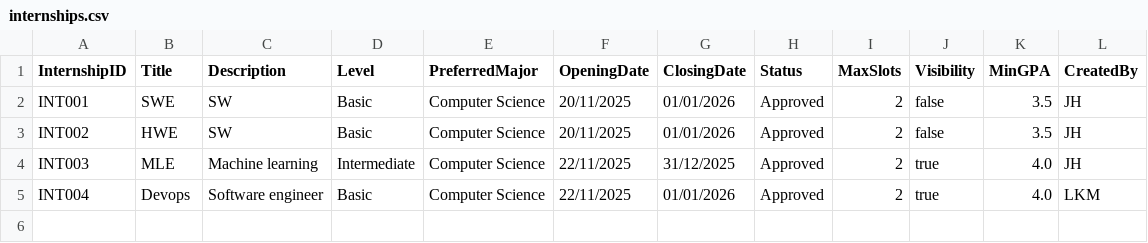
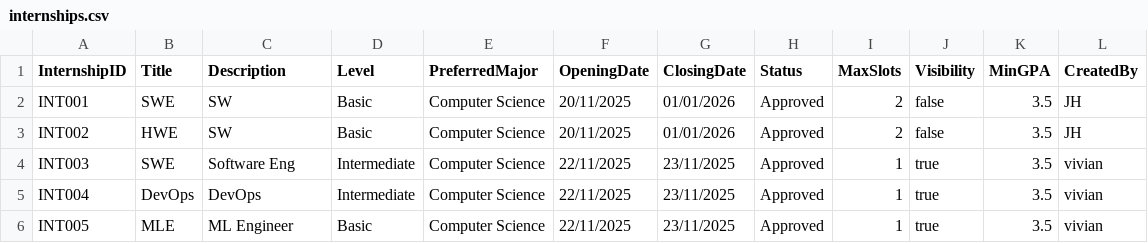
Before and after one commit to AY25-26-Sem-1-SC2002-SDDA-Group-1/sc2002-oop-assignment, a CSV file: data/internships.csv, drawn as a sheet.

```diff
--- a/data/internships.csv
+++ b/data/internships.csv
@@ -3,3 +3,4 @@ INT001,SWE,SW,Basic,Computer Science,20/11/2025,01/01/2026,Approved,2,false,3.5,
 INT002,HWE,SW,Basic,Computer Science,20/11/2025,01/01/2026,Approved,2,false,3.5,JH
-INT003,MLE,Machine learning,Intermediate,Computer Science,22/11/2025,31/12/2025,Approved,2,true,4.0,JH
-INT004,Devops,Software engineer,Basic,Computer Science,22/11/2025,01/01/2026,Approved,2,true,4.0,LKM
+INT003,SWE,Software Eng,Intermediate,Computer Science,22/11/2025,23/11/2025,Approved,1,true,3.5,vivian
+INT004,DevOps,DevOps,Intermediate,Computer Science,22/11/2025,23/11/2025,Approved,1,true,3.5,vivian
+INT005,MLE,ML Engineer,Basic,Computer Science,22/11/2025,23/11/2025,Approved,1,true,3.5,vivian
```
Also changed, not shown: data/sample_company_representative_list.csv, data/sample_staff_list.csv, 11 other files.
